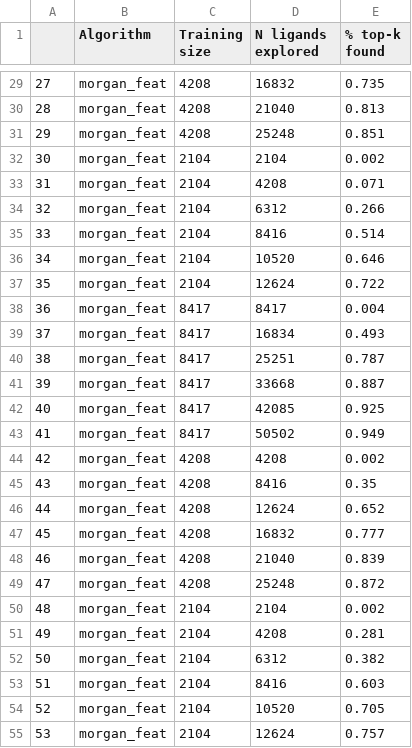
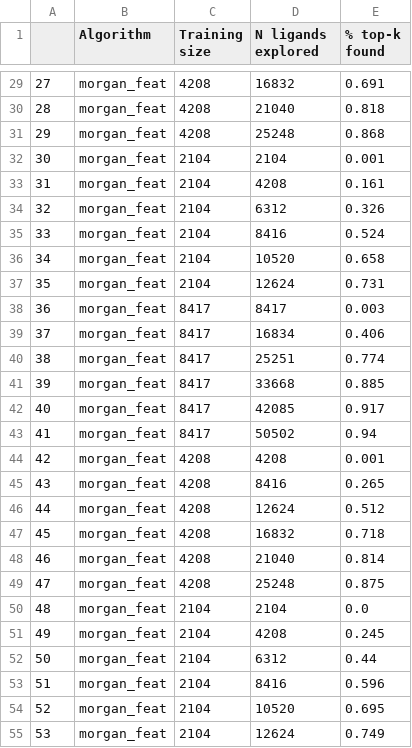
Before and after one commit to TalusBio/dockop, a CSV file: processed_data/EnamineHTS_embedding_results.csv, drawn as a sheet; only a part is shown, gaps mark what is left out; the diff covers the shown part only.

```diff
--- a/processed_data/EnamineHTS_embedding_results.csv
+++ b/processed_data/EnamineHTS_embedding_results.csv
@@ -29,27 +29,27 @@
-27,morgan_feat,4208,16832,0.735
-28,morgan_feat,4208,21040,0.813
-29,morgan_feat,4208,25248,0.851
-30,morgan_feat,2104,2104,0.002
-31,morgan_feat,2104,4208,0.071
-32,morgan_feat,2104,6312,0.266
-33,morgan_feat,2104,8416,0.514
-34,morgan_feat,2104,10520,0.646
-35,morgan_feat,2104,12624,0.722
-36,morgan_feat,8417,8417,0.004
-37,morgan_feat,8417,16834,0.493
-38,morgan_feat,8417,25251,0.787
-39,morgan_feat,8417,33668,0.887
-40,morgan_feat,8417,42085,0.925
-41,morgan_feat,8417,50502,0.949
-42,morgan_feat,4208,4208,0.002
-43,morgan_feat,4208,8416,0.35
-44,morgan_feat,4208,12624,0.652
-45,morgan_feat,4208,16832,0.777
-46,morgan_feat,4208,21040,0.839
-47,morgan_feat,4208,25248,0.872
-48,morgan_feat,2104,2104,0.002
-49,morgan_feat,2104,4208,0.281
-50,morgan_feat,2104,6312,0.382
-51,morgan_feat,2104,8416,0.603
-52,morgan_feat,2104,10520,0.705
-53,morgan_feat,2104,12624,0.757
+27,morgan_feat,4208,16832,0.691
+28,morgan_feat,4208,21040,0.818
+29,morgan_feat,4208,25248,0.868
+30,morgan_feat,2104,2104,0.001
+31,morgan_feat,2104,4208,0.161
+32,morgan_feat,2104,6312,0.326
+33,morgan_feat,2104,8416,0.524
+34,morgan_feat,2104,10520,0.658
+35,morgan_feat,2104,12624,0.731
+36,morgan_feat,8417,8417,0.003
+37,morgan_feat,8417,16834,0.406
+38,morgan_feat,8417,25251,0.774
+39,morgan_feat,8417,33668,0.885
+40,morgan_feat,8417,42085,0.917
+41,morgan_feat,8417,50502,0.94
+42,morgan_feat,4208,4208,0.001
+43,morgan_feat,4208,8416,0.265
+44,morgan_feat,4208,12624,0.512
+45,morgan_feat,4208,16832,0.718
+46,morgan_feat,4208,21040,0.814
+47,morgan_feat,4208,25248,0.875
+48,morgan_feat,2104,2104,0.0
+49,morgan_feat,2104,4208,0.245
+50,morgan_feat,2104,6312,0.44
+51,morgan_feat,2104,8416,0.596
+52,morgan_feat,2104,10520,0.695
+53,morgan_feat,2104,12624,0.749
```
Also changed, not shown: 24 edited cells elsewhere in this file, processed_data/EnamineHTS_results.csv, 4 other files.
